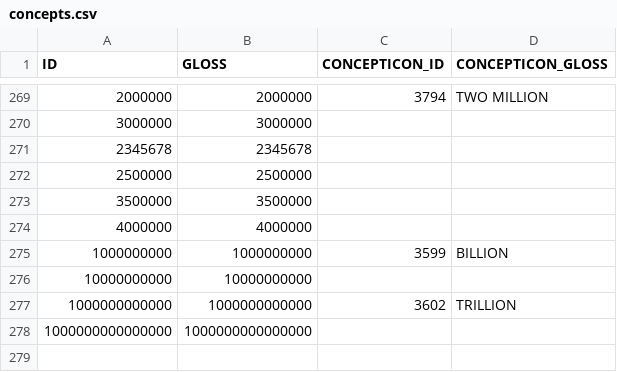
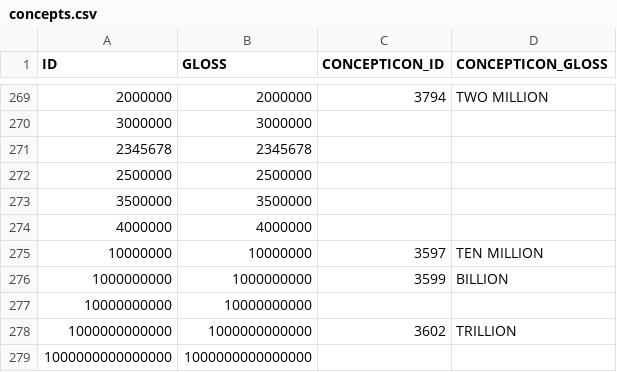
Before and after one commit to numeralbank/barlowpacific, a CSV file: etc/concepts.csv, drawn as a sheet; only a part is shown, gaps mark what is left out.

Commit message:
Added 10000000

```diff
--- a/etc/concepts.csv
+++ b/etc/concepts.csv
@@ -274,2 +274,3 @@ ID,GLOSS,CONCEPTICON_ID,CONCEPTICON_GLOSS
 4000000,4000000,,
+10000000,10000000,3597,TEN MILLION
 1000000000,1000000000,3599,BILLION
```
